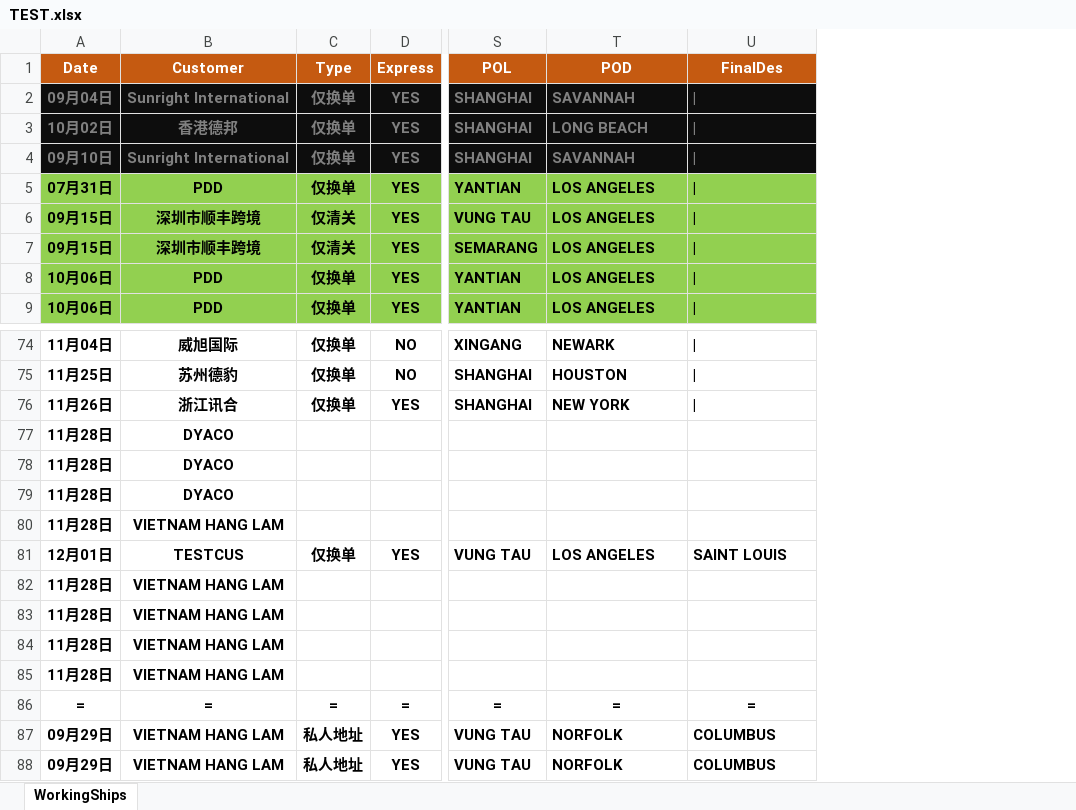
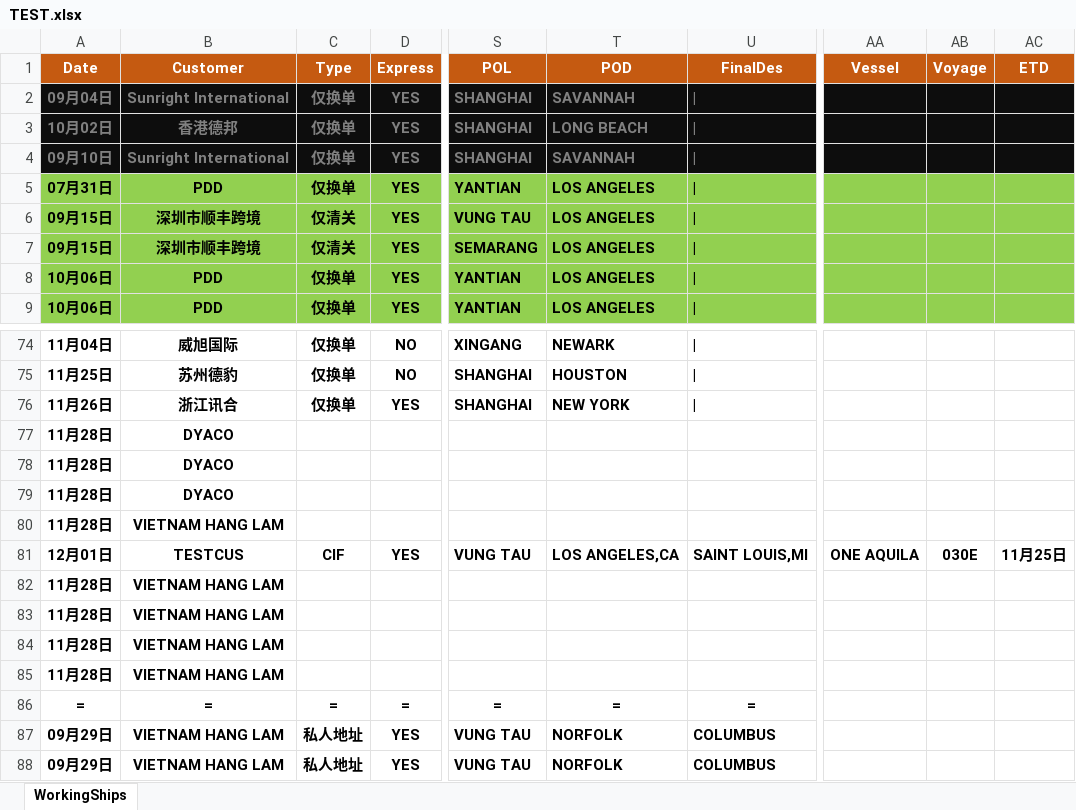
Before and after one commit to chengjiemvp/auto_workflow, an Excel workbook: TEST.xlsx, sheet WorkingShips, drawn as a sheet; only a part is shown, gaps mark what is left out; values as stored, in another font and other column widths than the file's, no borders; the diff names each change by its address in the sheet, - before the commit and + after, or states it on an @@ line.

```diff
--- a/TEST.xlsx (sheet WorkingShips)
+++ b/TEST.xlsx (sheet WorkingShips)
+column AA (Vessel), row 81: ONE AQUILA
+column AB (Voyage), row 81: 030E
+column AC (ETD), row 81: 11月25日
-C81 (Type): 仅换单
+C81 (Type): CIF
-T81 (POD): LOS ANGELES
+T81 (POD): LOS ANGELES,CA
-U81 (FinalDes): SAINT LOUIS
+U81 (FinalDes): SAINT LOUIS,MI
```
Also changed, not shown: 5 other files.
